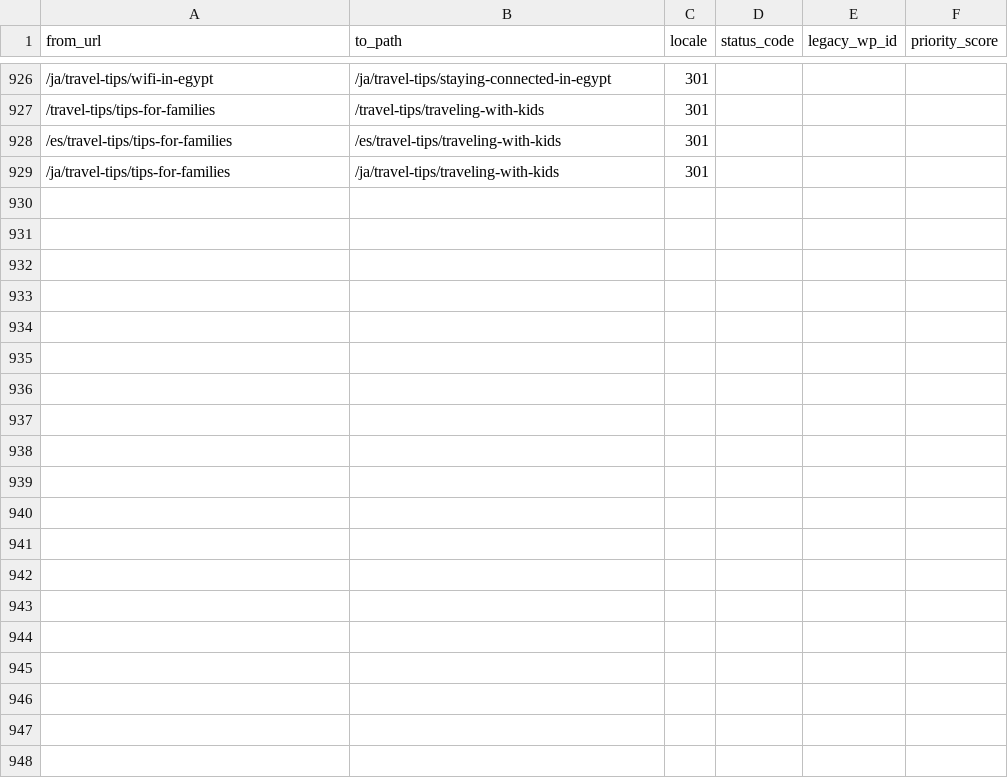
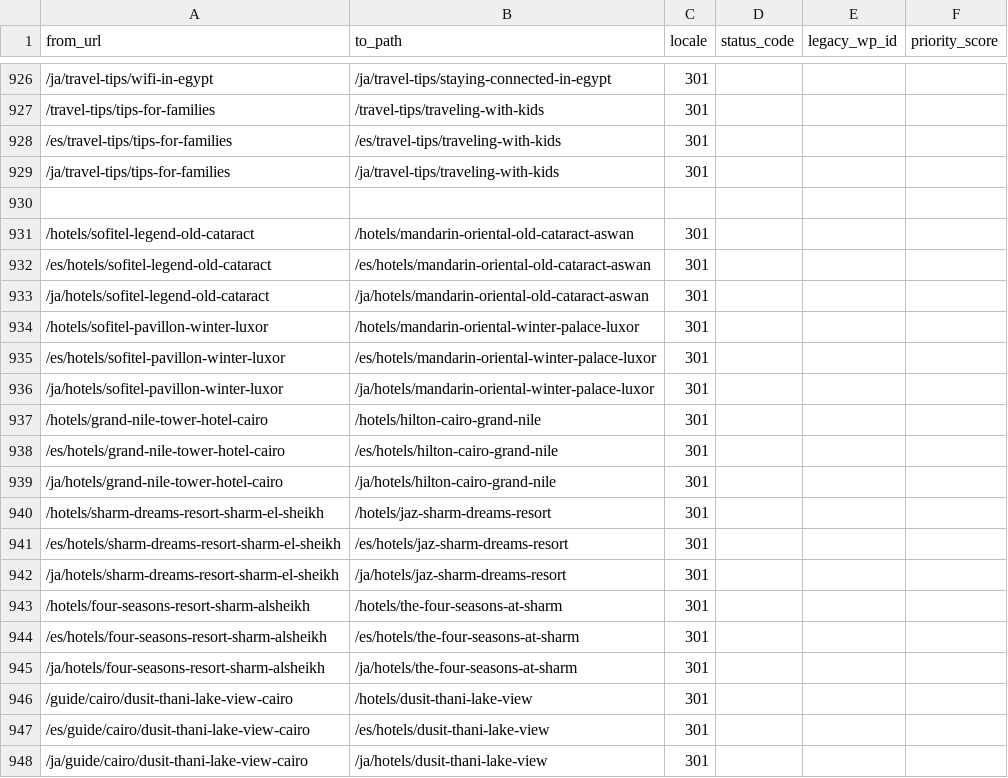
Before and after one commit to desertcanvasart-dotcom/travel2egypt-next, a CSV file: migration/redirect-map.csv, drawn as a sheet; only a part is shown, gaps mark what is left out; the diff covers the shown part only; the diff names each change by its address in the sheet, - before the commit and + after, or states it on an @@ line.

```diff
--- a/migration/redirect-map.csv
+++ b/migration/redirect-map.csv
+row 930: (empty)
+row 931: /hotels/sofitel-legend-old-cataract | /hotels/mandarin-oriental-old-cataract-aswan | 301
+row 932: /es/hotels/sofitel-legend-old-cataract | /es/hotels/mandarin-oriental-old-cataract-aswan | 301
+row 933: /ja/hotels/sofitel-legend-old-cataract | /ja/hotels/mandarin-oriental-old-cataract-aswan | 301
+row 934: /hotels/sofitel-pavillon-winter-luxor | /hotels/mandarin-oriental-winter-palace-luxor | 301
+row 935: /es/hotels/sofitel-pavillon-winter-luxor | /es/hotels/mandarin-oriental-winter-palace-luxor | 301
+row 936: /ja/hotels/sofitel-pavillon-winter-luxor | /ja/hotels/mandarin-oriental-winter-palace-luxor | 301
+row 937: /hotels/grand-nile-tower-hotel-cairo | /hotels/hilton-cairo-grand-nile | 301
+row 938: /es/hotels/grand-nile-tower-hotel-cairo | /es/hotels/hilton-cairo-grand-nile | 301
+row 939: /ja/hotels/grand-nile-tower-hotel-cairo | /ja/hotels/hilton-cairo-grand-nile | 301
+row 940: /hotels/sharm-dreams-resort-sharm-el-sheikh | /hotels/jaz-sharm-dreams-resort | 301
+row 941: /es/hotels/sharm-dreams-resort-sharm-el-sheikh | /es/hotels/jaz-sharm-dreams-resort | 301
+row 942: /ja/hotels/sharm-dreams-resort-sharm-el-sheikh | /ja/hotels/jaz-sharm-dreams-resort | 301
+row 943: /hotels/four-seasons-resort-sharm-alsheikh | /hotels/the-four-seasons-at-sharm | 301
+row 944: /es/hotels/four-seasons-resort-sharm-alsheikh | /es/hotels/the-four-seasons-at-sharm | 301
+row 945: /ja/hotels/four-seasons-resort-sharm-alsheikh | /ja/hotels/the-four-seasons-at-sharm | 301
+row 946: /guide/cairo/dusit-thani-lake-view-cairo | /hotels/dusit-thani-lake-view | 301
+row 947: /es/guide/cairo/dusit-thani-lake-view-cairo | /es/hotels/dusit-thani-lake-view | 301
+row 948: /ja/guide/cairo/dusit-thani-lake-view-cairo | /ja/hotels/dusit-thani-lake-view | 301
```
Also changed, not shown: 12 added rows elsewhere in this file, 4 other files.
